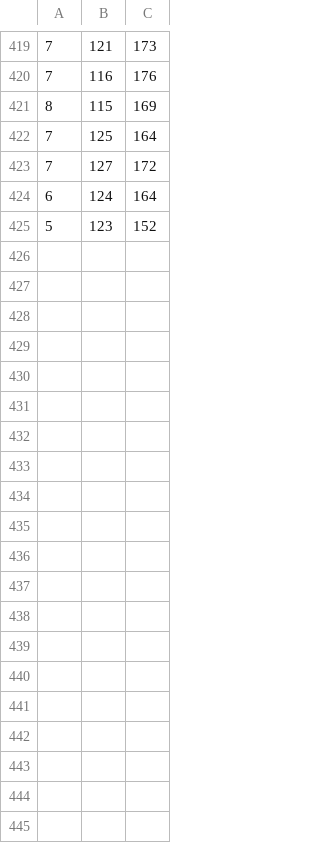
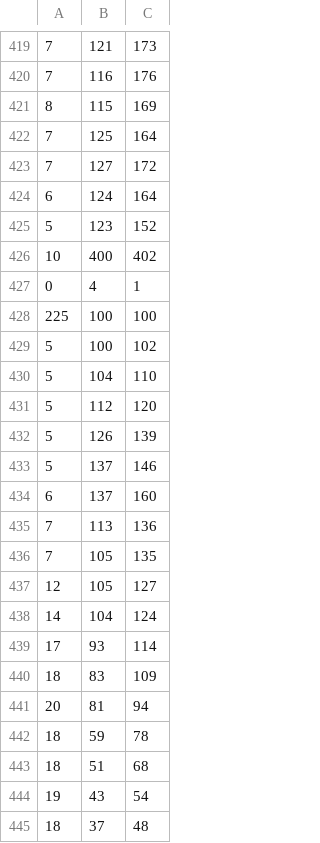
Before and after one commit to tosigame/CrayfishSimulation, a CSV file: Assets/ResultsLog/results-5.csv, drawn as a sheet; only a part is shown, gaps mark what is left out; the diff covers the shown part only; the diff names each change by its address in the sheet, - before the commit and + after, or states it on an @@ line.

```diff
--- a/Assets/ResultsLog/results-5.csv
+++ b/Assets/ResultsLog/results-5.csv
+row 426: 10 | 400 | 402
+row 427: 0 | 4 | 1
+row 428: 225 | 100 | 100
+row 429: 5 | 100 | 102
+row 430: 5 | 104 | 110
+row 431: 5 | 112 | 120
+row 432: 5 | 126 | 139
+row 433: 5 | 137 | 146
+row 434: 6 | 137 | 160
+row 435: 7 | 113 | 136
+row 436: 7 | 105 | 135
+row 437: 12 | 105 | 127
+row 438: 14 | 104 | 124
+row 439: 17 | 93 | 114
+row 440: 18 | 83 | 109
+row 441: 20 | 81 | 94
+row 442: 18 | 59 | 78
+row 443: 18 | 51 | 68
+row 444: 19 | 43 | 54
+row 445: 18 | 37 | 48
```
Also changed, not shown: 16 added rows elsewhere in this file, Assets/ResultsLog/results-1.csv, Assets/ResultsLog/results-2.csv, 17 other files.
